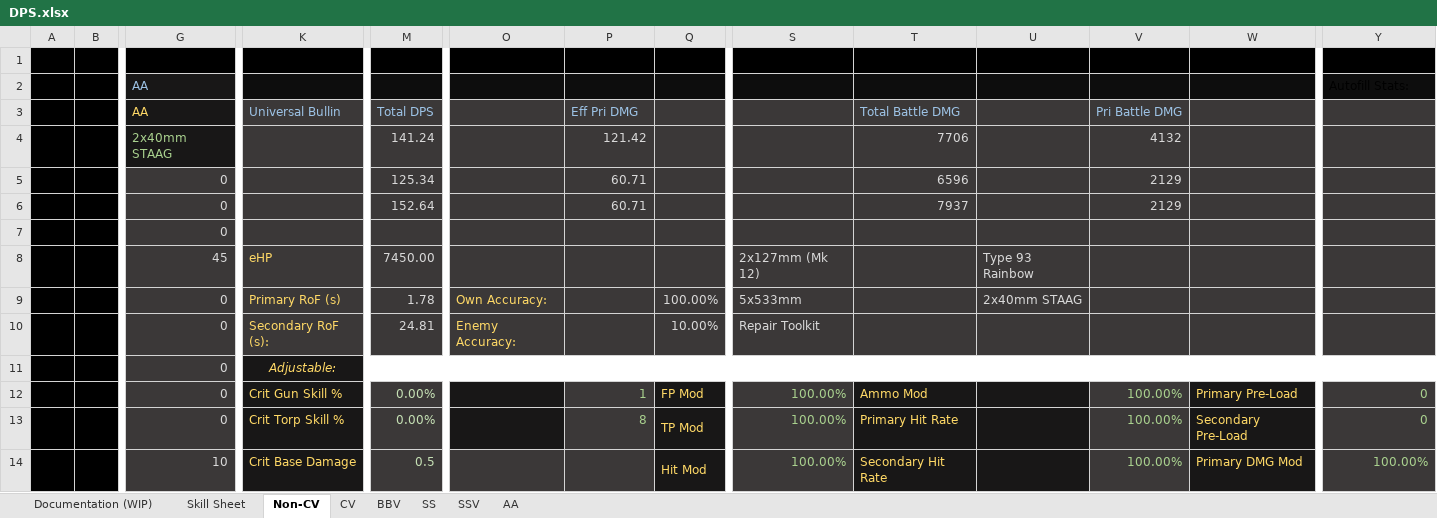
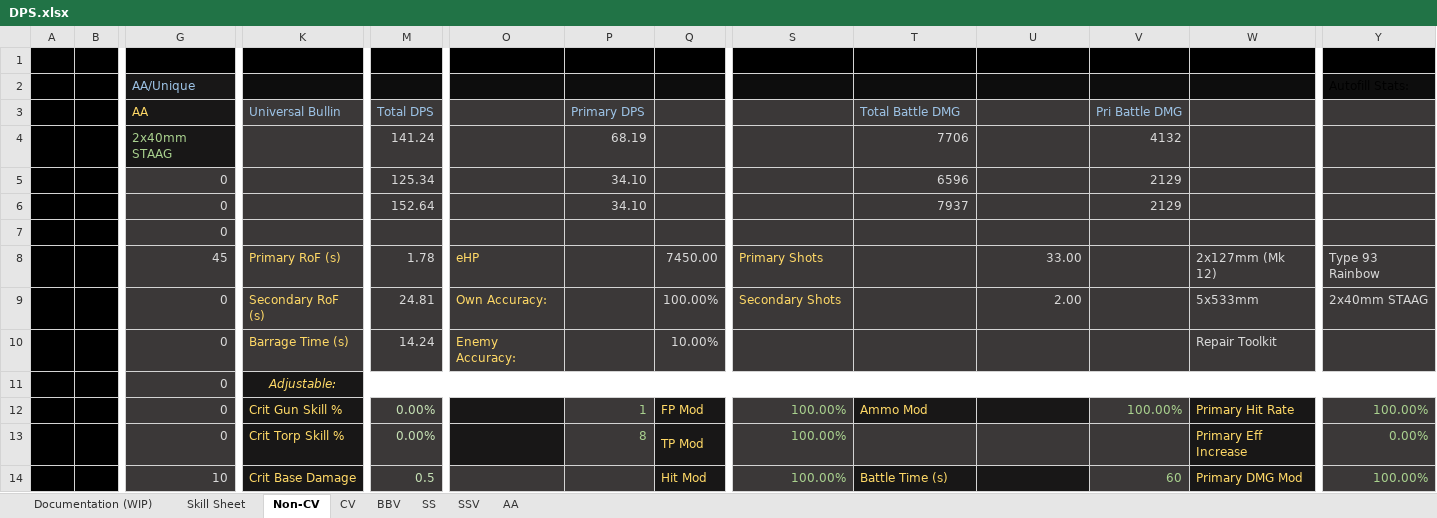
Before and after one commit to Enbayft/Random-AL-Stuff, an Excel workbook: DPS.xlsx, sheet Non-CV, drawn as a sheet; only a part is shown, gaps mark what is left out; values as stored, in another font and other column widths than the file's, no borders; charts and pictures not drawn; the diff covers the shown part only; the diff names each change by its address in the sheet, - before the commit and + after, or states it on an @@ line.

Commit message:
Add files via upload
Update: Fixed some bugs and improved submarine formula to account for more than 2 reloads per slot. In addition implemented a temporarily fix for primary DPS based on new info on RoF limitations.

```diff
--- a/DPS.xlsx (sheet Non-CV)
+++ b/DPS.xlsx (sheet Non-CV)
-G2 (AA): AA
+G2 (AA): AA/Unique
-P3: Eff Pri DMG
+P3: Primary DPS
-P4 (Primary DPS): 121.42
+P4 (Primary DPS): 68.19
-P5:P6 (Primary DPS): 60.71
+P5:P6 (Primary DPS): 34.10
-K8 (Universal Bullin): eHP
+K8 (Universal Bullin): Primary RoF (s)
-M8 (Total DPS): 7450.00
+M8 (Total DPS): 1.78
-O8: (empty)
+O8: eHP
-Q8: (empty)
+Q8: 7450.00
-S8: 2x127mm (Mk 12)
+S8: Primary Shots
-S8:S9 text colour: #D9D9D9
+S8:S9 text colour: #FFD966
-U8: Type 93 Rainbow
+U8: 33.00
-W8: (empty)
+W8: 2x127mm (Mk 12)
-Y8: (empty)
+Y8: Type 93 Rainbow
-K9 (Universal Bullin): Primary RoF (s)
+K9 (Universal Bullin): Secondary RoF (s)
-M9 (Total DPS): 1.78
+M9 (Total DPS): 24.81
-S9: 5x533mm
+S9: Secondary Shots
-U9: 2x40mm STAAG
+U9: 2.00
-W9: (empty)
+W9: 5x533mm
-Y9: (empty)
+Y9: 2x40mm STAAG
-K10 (Universal Bullin): Secondary RoF (s):
+K10 (Universal Bullin): Barrage Time (s)
-M10 (Total DPS): 24.81
+M10 (Total DPS): 14.24
-S10: Repair Toolkit
+S10: (empty)
-W10: (empty)
+W10: Repair Toolkit
-W12: Primary Pre-Load
+W12: Primary Hit Rate
-Y12: 0
+Y12: 100.00%
-T13 (Total Battle DMG): Primary Hit Rate
+T13 (Total Battle DMG): (empty)
-T13:U13 fill: #181717
+T13:U13 fill: #3B3838
-V13 (Pri Battle DMG): 100.00%
+V13 (Pri Battle DMG): (empty)
-W13: Secondary Pre-Load
+W13: Primary Eff Increase
-Y13: 0
+Y13: 0.00%
-T14 (Total Battle DMG): Secondary Hit Rate
+T14 (Total Battle DMG): Battle Time (s)
-V14 (Pri Battle DMG): 100.00%
+V14 (Pri Battle DMG): 60
```
Also changed, not shown: 20 edited cells and cell formats elsewhere in this sheet, formulas that keep their value.
